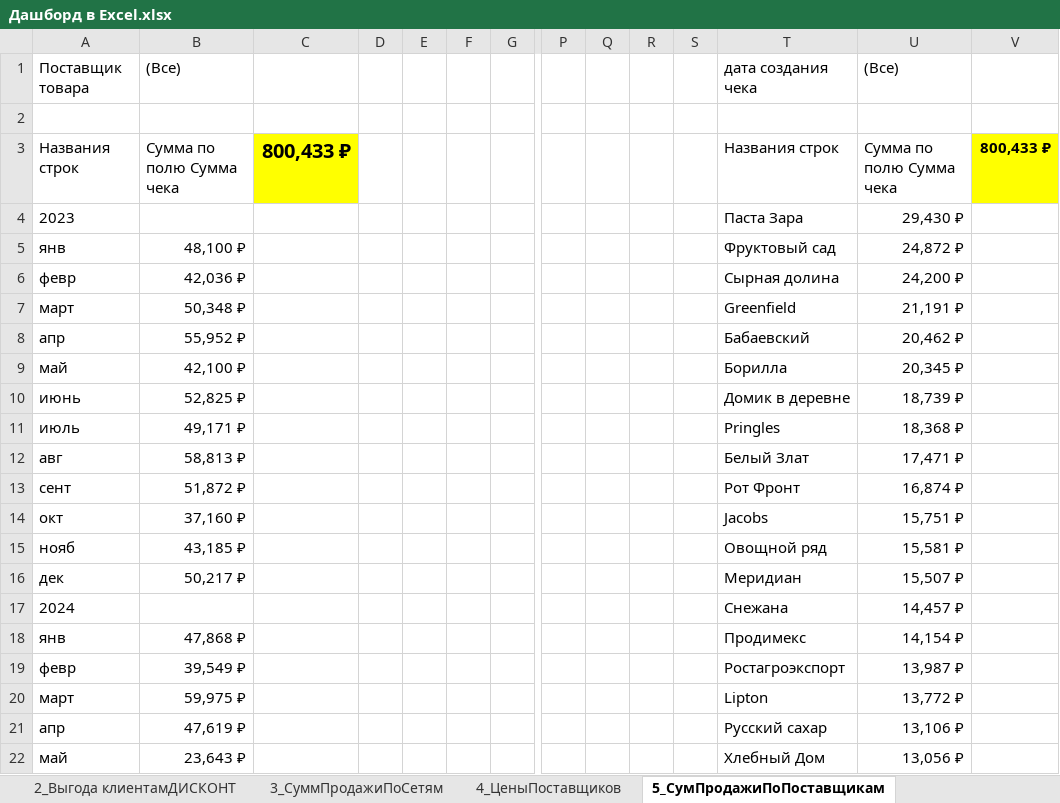
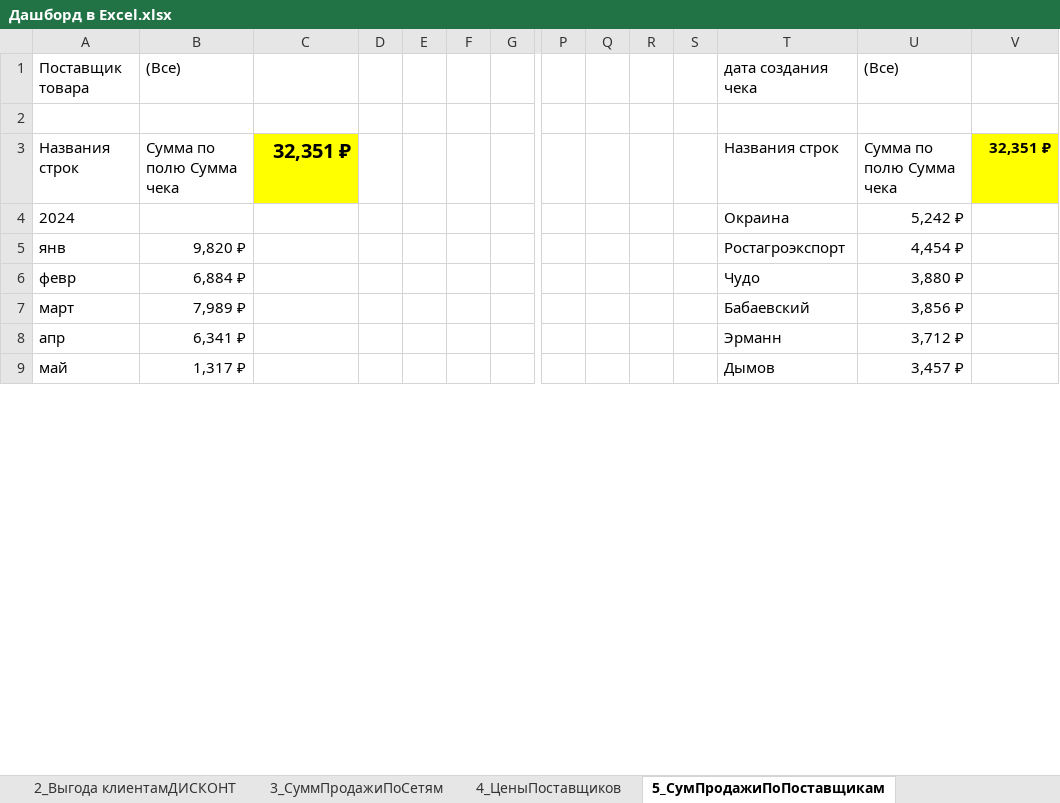
Before and after one commit to Elena-Kos/Portfolio_Excel, an Excel workbook: Дашборд в Excel.xlsx, sheet 5_СумПродажиПоПоставщикам, drawn as a sheet; only a part is shown, gaps mark what is left out; values as stored, in another font and other column widths than the file's, no borders; charts and pictures not drawn; removed rows and columns are numbered as before the commit, all else as after; rows hold the shown columns only; the diff covers the shown part only; the diff names each change by its address in the sheet, - before the commit and + after, or states it on an @@ line.

```diff
--- a/Дашборд в Excel.xlsx (sheet 5_СумПродажиПоПоставщикам)
+++ b/Дашборд в Excel.xlsx (sheet 5_СумПродажиПоПоставщикам)
-C3: 800,433 ₽
+C3: 32,351 ₽
-V3: 800,433 ₽
+V3: 32,351 ₽
-row 4: 2023 |  |  |  |  |  |  |  |  |  |  | Паста Зара | 29,430 ₽
-row 5: янв | 48,100 ₽ |  |  |  |  |  |  |  |  |  | Фруктовый сад | 24,872 ₽
-row 6: февр | 42,036 ₽ |  |  |  |  |  |  |  |  |  | Сырная долина | 24,200 ₽
-row 7: март | 50,348 ₽ |  |  |  |  |  |  |  |  |  | Greenfield | 21,191 ₽
-row 8: апр | 55,952 ₽ |  |  |  |  |  |  |  |  |  | Бабаевский | 20,462 ₽
-row 9: май | 42,100 ₽ |  |  |  |  |  |  |  |  |  | Борилла | 20,345 ₽
-row 10: июнь | 52,825 ₽ |  |  |  |  |  |  |  |  |  | Домик в деревне | 18,739 ₽
-row 11: июль | 49,171 ₽ |  |  |  |  |  |  |  |  |  | Pringles | 18,368 ₽
-row 12: авг | 58,813 ₽ |  |  |  |  |  |  |  |  |  | Белый Злат | 17,471 ₽
-row 13: сент | 51,872 ₽ |  |  |  |  |  |  |  |  |  | Рот Фронт | 16,874 ₽
-row 14: окт | 37,160 ₽ |  |  |  |  |  |  |  |  |  | Jacobs | 15,751 ₽
-row 15: нояб | 43,185 ₽ |  |  |  |  |  |  |  |  |  | Овощной ряд | 15,581 ₽
-row 16: дек | 50,217 ₽ |  |  |  |  |  |  |  |  |  | Меридиан | 15,507 ₽
-T4: Снежана
+T4: Окраина
-U4: 14,457 ₽
+U4: 5,242 ₽
-B5: 47,868 ₽
+B5: 9,820 ₽
-T5: Продимекс
+T5: Ростагроэкспорт
-U5: 14,154 ₽
+U5: 4,454 ₽
-B6: 39,549 ₽
+B6: 6,884 ₽
-T6: Ростагроэкспорт
+T6: Чудо
-U6: 13,987 ₽
+U6: 3,880 ₽
-B7: 59,975 ₽
+B7: 7,989 ₽
-T7: Lipton
+T7: Бабаевский
-U7: 13,772 ₽
+U7: 3,856 ₽
-B8: 47,619 ₽
+B8: 6,341 ₽
-T8: Русский сахар
+T8: Эрманн
-U8: 13,106 ₽
+U8: 3,712 ₽
-B9: 23,643 ₽
+B9: 1,317 ₽
-T9: Хлебный Дом
+T9: Дымов
-U9: 13,056 ₽
+U9: 3,457 ₽
```
Also changed, not shown: 2 added rows, 56 removed rows and 6 edited cells elsewhere in this sheet, sheet 4_ЦеныПоставщиков, sheet 6_СреднееКоличПоКатегории, sheet 7_Продажи по категориям, sheet 2_Выгода клиентамДИСКОНТ, sheet 3_СуммПродажиПоСетям, sheet 1_Продажи магазинов, 4 more sheets, charts or pictures.
